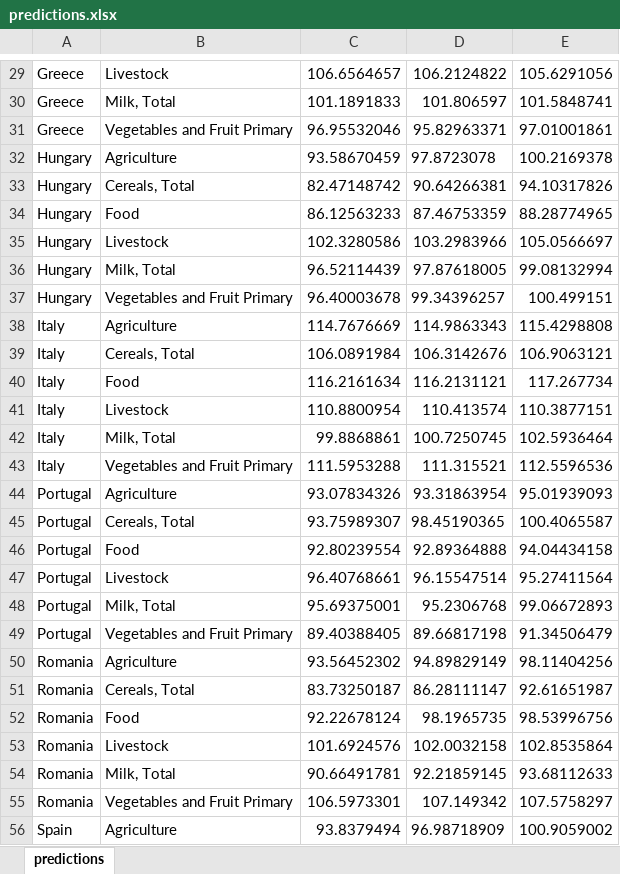
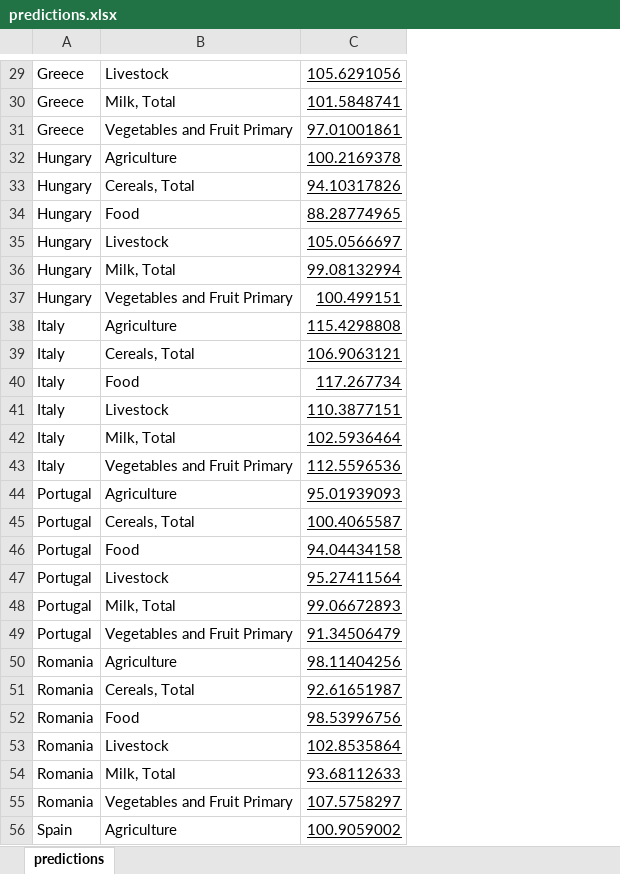
Before and after one commit to soniasocadagui/mdaheroku, an Excel workbook: dat/predictions.xlsx, sheet predictions, drawn as a sheet; only a part is shown, gaps mark what is left out; values as stored, in another font and other column widths than the file's, no borders; removed rows and columns are numbered as before the commit, all else as after; the diff covers the shown part only; the diff names each change by its address in the sheet, - before the commit and + after, or states it on an @@ line.

Commit message:
modification of predictions file

```diff
--- a/dat/predictions.xlsx (sheet predictions)
+++ b/dat/predictions.xlsx (sheet predictions)
-column C, rows 29-56: 106.6564657 | 101.1891833 | 96.95532046 | 93.58670459 | 82.47148742 | 86.12563233 | 102.3280586 | 96.52114439 | 96.40003678 | 114.7676669 | 106.0891984 | 116.2161634 | 110.8800954 | 99.8868861 | 111.5953288 | 93.07834326 | 93.75989307 | 92.80239554 | 96.40768661 | 95.69375001 | 89.40388405 | 93.56452302 | 83.73250187 | 92.22678124 | 101.6924576 | 90.66491781 | 106.5973301 | 93.8379494
-column D, rows 29-56: 106.2124822 | 101.806597 | 95.82963371 | 97.8723078 | 90.64266381 | 87.46753359 | 103.2983966 | 97.87618005 | 99.34396257 | 114.9863343 | 106.3142676 | 116.2131121 | 110.413574 | 100.7250745 | 111.315521 | 93.31863954 | 98.45190365 | 92.89364888 | 96.15547514 | 95.2306768 | 89.66817198 | 94.89829149 | 86.28111147 | 98.1965735 | 102.0032158 | 92.21859145 | 107.149342 | 96.98718909
-C29:C56 underline: off
+C29:C56 underline: on
```
Also changed, not shown: cell formats elsewhere in this sheet, 1 other file.
